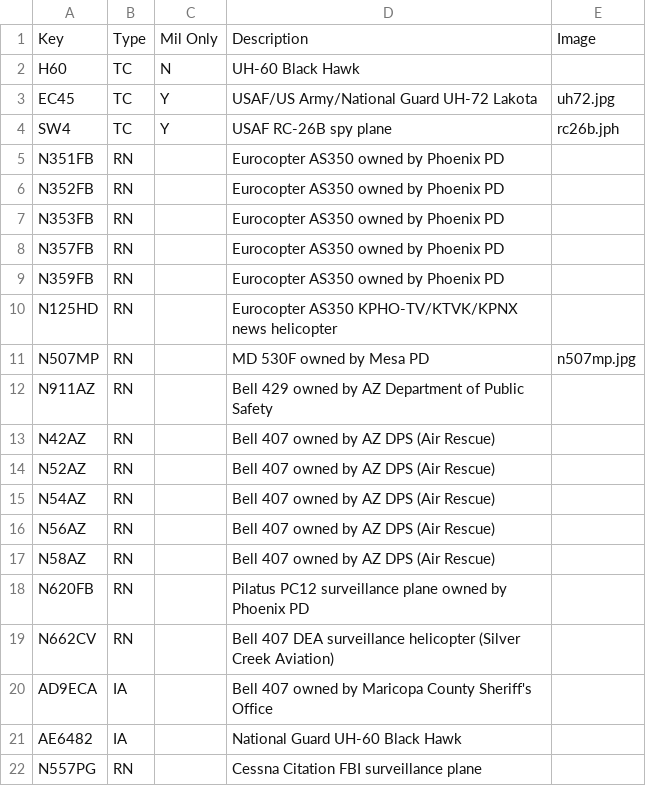
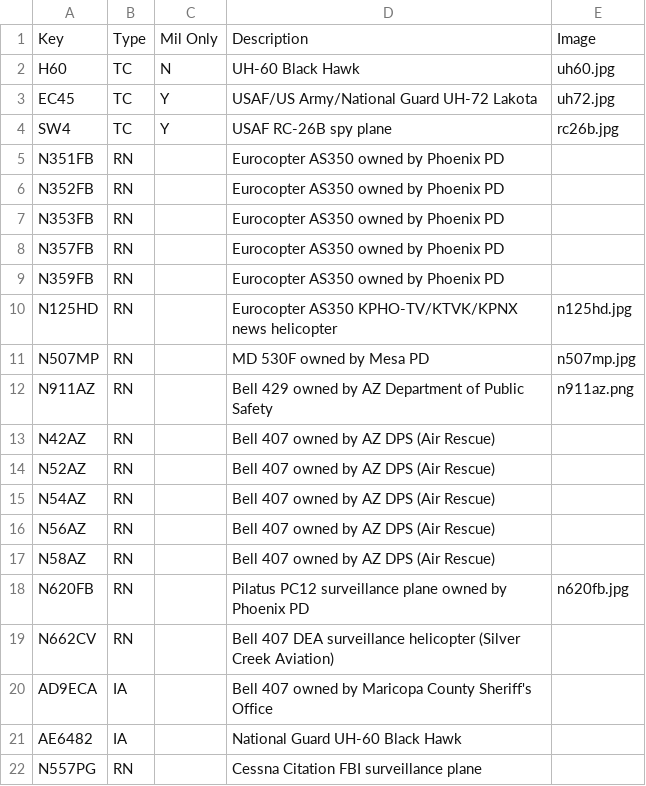
Before and after one commit to rouyng/airspotbot, a CSV file: watchlist.csv, drawn as a sheet; only a part is shown; the diff names each change by its address in the sheet, - before the commit and + after, or states it on an @@ line.

Commit message:
update watchlist.csv

```diff
--- a/watchlist.csv
+++ b/watchlist.csv
-E2: (empty)
+E2: uh60.jpg
-E4: rc26b.jph
+E4: rc26b.jpg
-E10: (empty)
+E10: n125hd.jpg
-E12: (empty)
+E12: n911az.png
-E18: (empty)
+E18: n620fb.jpg
```
